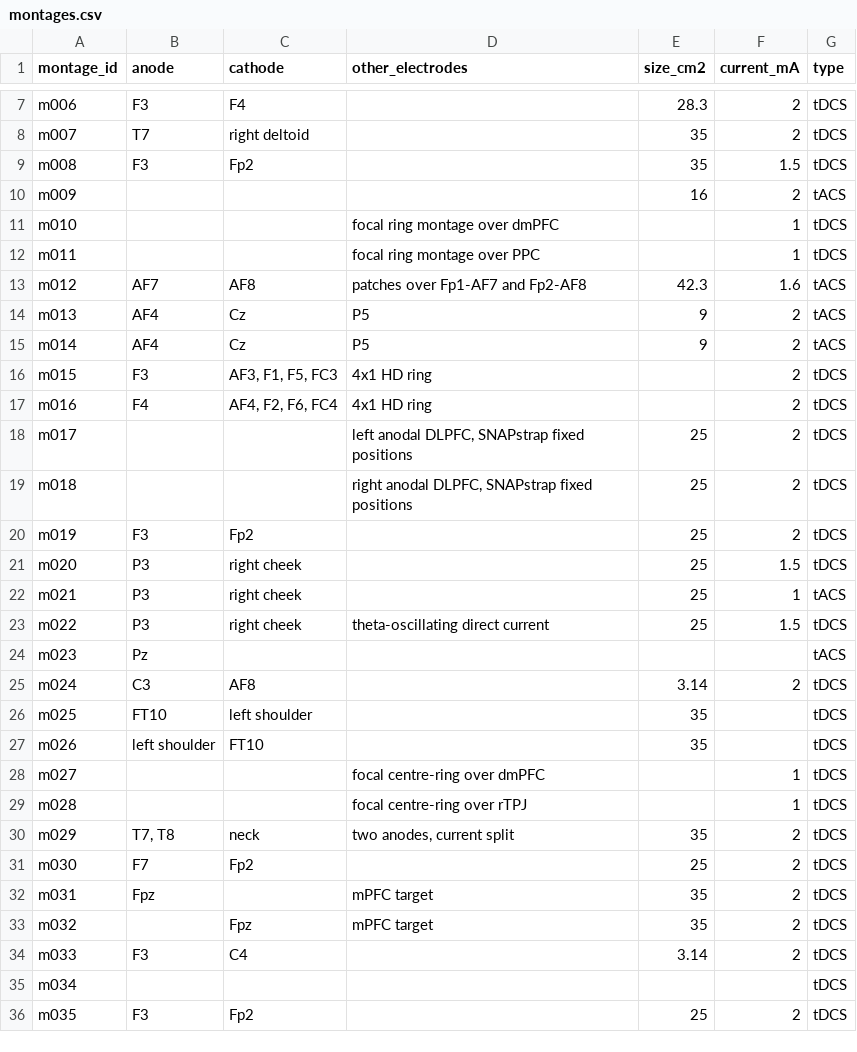
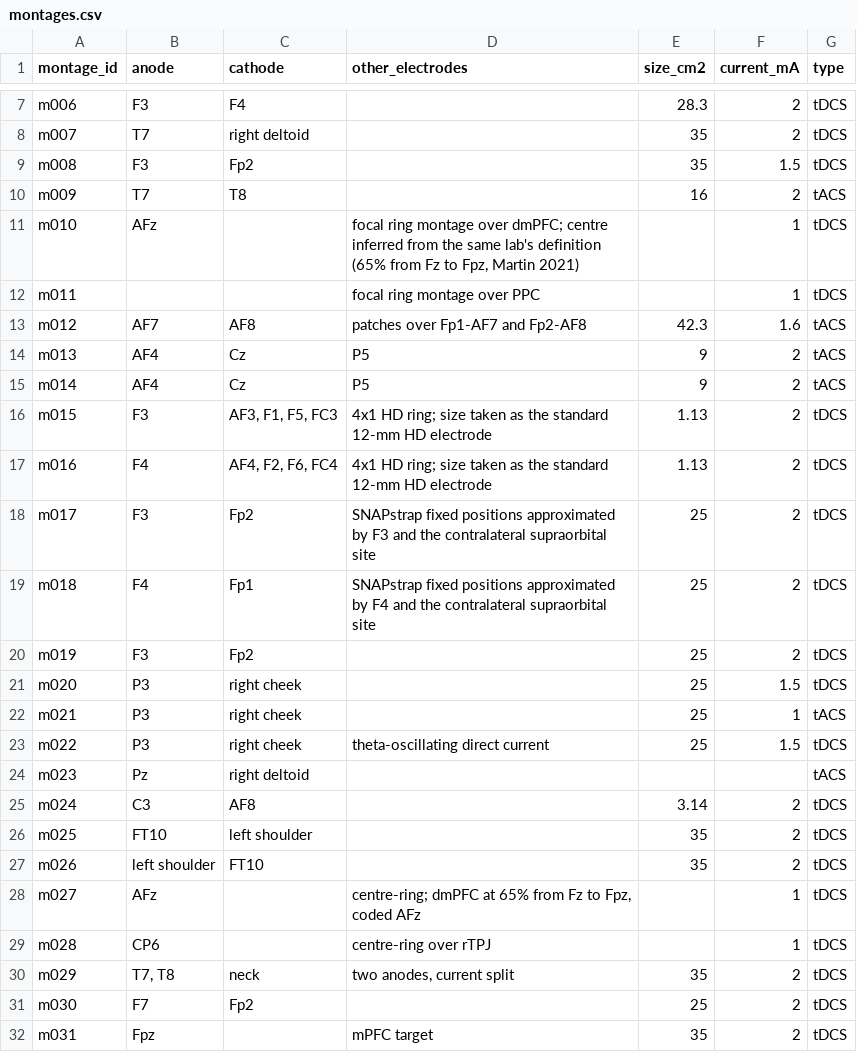
Before and after one commit to tanishahandoo2002-afk/convergence-to-consequence, a CSV file: rq3_stimulation/draft/montages.csv, drawn as a sheet; only a part is shown, gaps mark what is left out; the shorter side is filled out with more unchanged rows; the diff covers the shown part only.

```diff
--- a/rq3_stimulation/draft/montages.csv
+++ b/rq3_stimulation/draft/montages.csv
@@ -9,4 +9,4 @@ m007,T7,right deltoid,,35,2,tDCS
 m008,F3,Fp2,,35,1.5,tDCS
-m009,,,,16,2,tACS
-m010,,,focal ring montage over dmPFC,,1,tDCS
+m009,T7,T8,,16,2,tACS
+m010,AFz,,"focal ring montage over dmPFC; centre inferred from the same lab's definition (65% from Fz to Fpz, Martin 2021)",,1,tDCS
 m011,,,focal ring montage over PPC,,1,tDCS
@@ -15,6 +15,6 @@ m013,AF4,Cz,P5,9,2,tACS
 m014,AF4,Cz,P5,9,2,tACS
-m015,F3,"AF3, F1, F5, FC3",4x1 HD ring,,2,tDCS
-m016,F4,"AF4, F2, F6, FC4",4x1 HD ring,,2,tDCS
-m017,,,"left anodal DLPFC, SNAPstrap fixed positions",25,2,tDCS
-m018,,,"right anodal DLPFC, SNAPstrap fixed positions",25,2,tDCS
+m015,F3,"AF3, F1, F5, FC3",4x1 HD ring; size taken as the standard 12-mm HD electrode,1.13,2,tDCS
+m016,F4,"AF4, F2, F6, FC4",4x1 HD ring; size taken as the standard 12-mm HD electrode,1.13,2,tDCS
+m017,F3,Fp2,SNAPstrap fixed positions approximated by F3 and the contralateral supraorbital site,25,2,tDCS
+m018,F4,Fp1,SNAPstrap fixed positions approximated by F4 and the contralateral supraorbital site,25,2,tDCS
 m019,F3,Fp2,,25,2,tDCS
@@ -23,8 +23,8 @@ m021,P3,right cheek,,25,1,tACS
 m022,P3,right cheek,theta-oscillating direct current,25,1.5,tDCS
-m023,Pz,,,,,tACS
+m023,Pz,right deltoid,,,,tACS
 m024,C3,AF8,,3.14,2,tDCS
-m025,FT10,left shoulder,,35,,tDCS
-m026,left shoulder,FT10,,35,,tDCS
-m027,,,focal centre-ring over dmPFC,,1,tDCS
-m028,,,focal centre-ring over rTPJ,,1,tDCS
+m025,FT10,left shoulder,,35,2,tDCS
+m026,left shoulder,FT10,,35,2,tDCS
+m027,AFz,,"centre-ring; dmPFC at 65% from Fz to Fpz, coded AFz",,1,tDCS
+m028,CP6,,centre-ring over rTPJ,,1,tDCS
 m029,"T7, T8",neck,"two anodes, current split",35,2,tDCS
```
Also changed, not shown: 14 added rows and 23 edited cells elsewhere in this file, rq3_stimulation/draft/effects.csv, rq3_stimulation/draft/review.csv, 6 other files.
